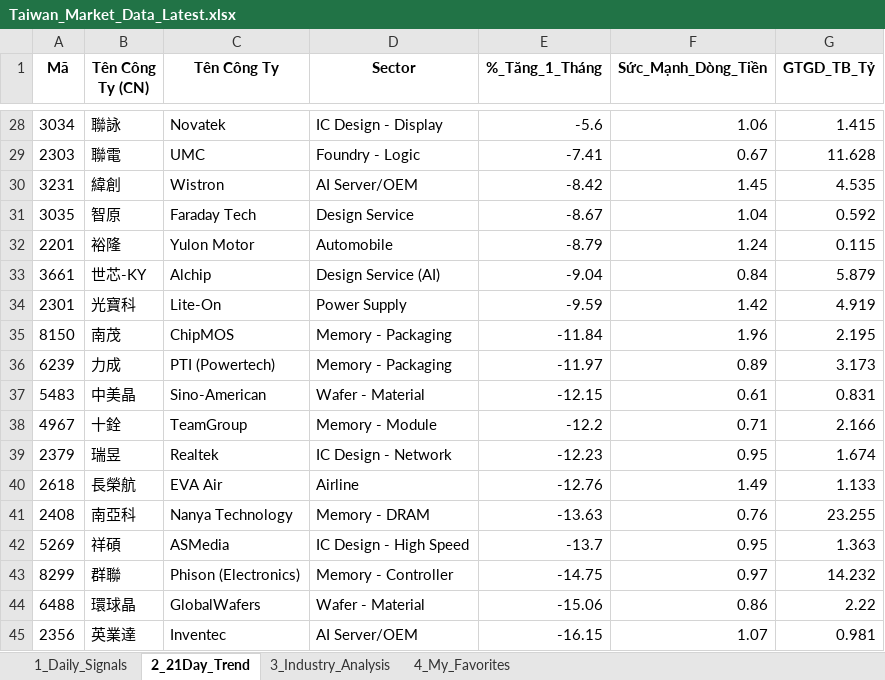
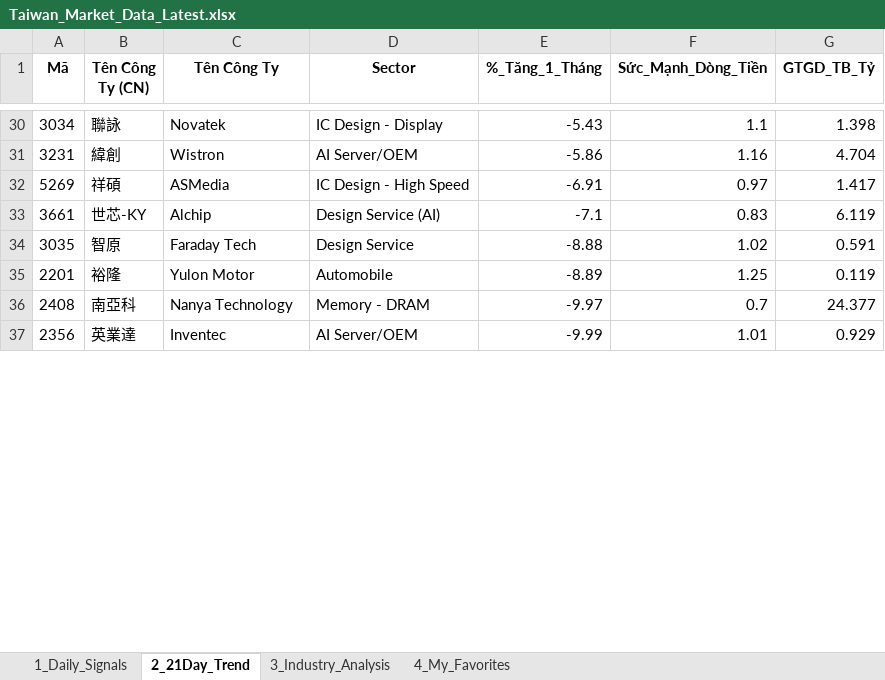
Before and after one commit to chipmoon/dashboard-tw, an Excel workbook: Taiwan_Market_Data_Latest.xlsx, sheet 2_21Day_Trend, drawn as a sheet; only a part is shown, gaps mark what is left out; values as stored, in another font and other column widths than the file's, no borders; removed rows and columns are numbered as before the commit, all else as after; the diff covers the shown part only; the diff names each change by its address in the sheet, - before the commit and + after, or states it on an @@ line.

```diff
--- a/Taiwan_Market_Data_Latest.xlsx (sheet 2_21Day_Trend)
+++ b/Taiwan_Market_Data_Latest.xlsx (sheet 2_21Day_Trend)
-E30 (%_Tăng_1_Tháng): -5.6
+E30 (%_Tăng_1_Tháng): -5.43
-F30 (Sức_Mạnh_Dòng_Tiền): 1.06
+F30 (Sức_Mạnh_Dòng_Tiền): 1.1
-G30 (GTGD_TB_Tỷ): 1.415
+G30 (GTGD_TB_Tỷ): 1.398
-row 29: 2303 | 聯電 | UMC | Foundry - Logic | -7.41 | 0.67 | 11.628
-E31 (%_Tăng_1_Tháng): -8.42
+E31 (%_Tăng_1_Tháng): -5.86
-F31 (Sức_Mạnh_Dòng_Tiền): 1.45
+F31 (Sức_Mạnh_Dòng_Tiền): 1.16
-G31 (GTGD_TB_Tỷ): 4.535
+G31 (GTGD_TB_Tỷ): 4.704
+row 32: 5269 | 祥碩 | ASMedia | IC Design - High Speed | -6.91 | 0.97 | 1.417
+row 33: 3661 | 世芯-KY | Alchip | Design Service (AI) | -7.1 | 0.83 | 6.119
-E34 (%_Tăng_1_Tháng): -8.67
+E34 (%_Tăng_1_Tháng): -8.88
-F34 (Sức_Mạnh_Dòng_Tiền): 1.04
+F34 (Sức_Mạnh_Dòng_Tiền): 1.02
-G34 (GTGD_TB_Tỷ): 0.592
+G34 (GTGD_TB_Tỷ): 0.591
-E35 (%_Tăng_1_Tháng): -8.79
+E35 (%_Tăng_1_Tháng): -8.89
-F35 (Sức_Mạnh_Dòng_Tiền): 1.24
+F35 (Sức_Mạnh_Dòng_Tiền): 1.25
-G35 (GTGD_TB_Tỷ): 0.115
+G35 (GTGD_TB_Tỷ): 0.119
-row 33: 3661 | 世芯-KY | Alchip | Design Service (AI) | -9.04 | 0.84 | 5.879
-row 34: 2301 | 光寶科 | Lite-On | Power Supply | -9.59 | 1.42 | 4.919
-row 35: 8150 | 南茂 | ChipMOS | Memory - Packaging | -11.84 | 1.96 | 2.195
-row 36: 6239 | 力成 | PTI (Powertech) | Memory - Packaging | -11.97 | 0.89 | 3.173
-row 37: 5483 | 中美晶 | Sino-American | Wafer - Material | -12.15 | 0.61 | 0.831
-row 38: 4967 | 十銓 | TeamGroup | Memory - Module | -12.2 | 0.71 | 2.166
-row 39: 2379 | 瑞昱 | Realtek | IC Design - Network | -12.23 | 0.95 | 1.674
-row 40: 2618 | 長榮航 | EVA Air | Airline | -12.76 | 1.49 | 1.133
-E36 (%_Tăng_1_Tháng): -13.63
+E36 (%_Tăng_1_Tháng): -9.97
-F36 (Sức_Mạnh_Dòng_Tiền): 0.76
+F36 (Sức_Mạnh_Dòng_Tiền): 0.7
-G36 (GTGD_TB_Tỷ): 23.255
+G36 (GTGD_TB_Tỷ): 24.377
-row 42: 5269 | 祥碩 | ASMedia | IC Design - High Speed | -13.7 | 0.95 | 1.363
-row 43: 8299 | 群聯 | Phison (Electronics) | Memory - Controller | -14.75 | 0.97 | 14.232
-row 44: 6488 | 環球晶 | GlobalWafers | Wafer - Material | -15.06 | 0.86 | 2.22
-E37 (%_Tăng_1_Tháng): -16.15
+E37 (%_Tăng_1_Tháng): -9.99
-F37 (Sức_Mạnh_Dòng_Tiền): 1.07
+F37 (Sức_Mạnh_Dòng_Tiền): 1.01
-G37 (GTGD_TB_Tỷ): 0.981
+G37 (GTGD_TB_Tỷ): 0.929
```
Also changed, not shown: 22 added rows, 12 removed rows and 58 edited cells elsewhere in this sheet, sheet 1_Daily_Signals, sheet 3_Industry_Analysis, sheet 4_My_Favorites.
